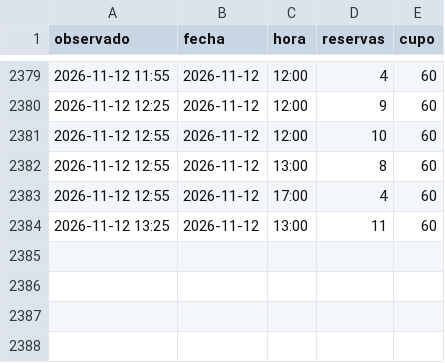
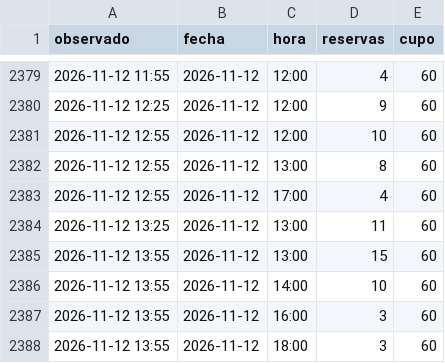
Before and after one commit to Gremiger/zoom-turnos, a CSV file: data/observaciones.csv, drawn as a sheet; only a part is shown, gaps mark what is left out.

```diff
--- a/data/observaciones.csv
+++ b/data/observaciones.csv
@@ -2384 +2384,5 @@ observado,fecha,hora,reservas,cupo
 2026-11-12 13:25,2026-11-12,13:00,11,60
+2026-11-12 13:55,2026-11-12,13:00,15,60
+2026-11-12 13:55,2026-11-12,14:00,10,60
+2026-11-12 13:55,2026-11-12,16:00,3,60
+2026-11-12 13:55,2026-11-12,18:00,3,60
```
Also changed, not shown: 1 other file.
